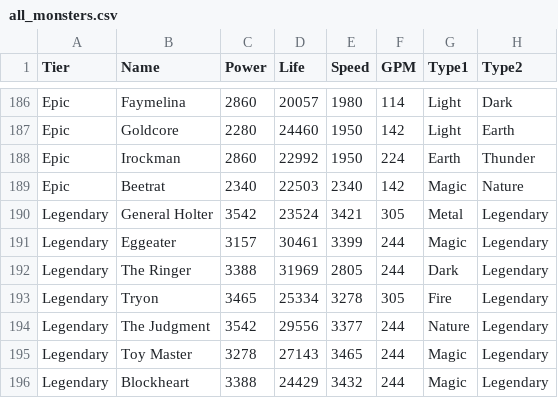
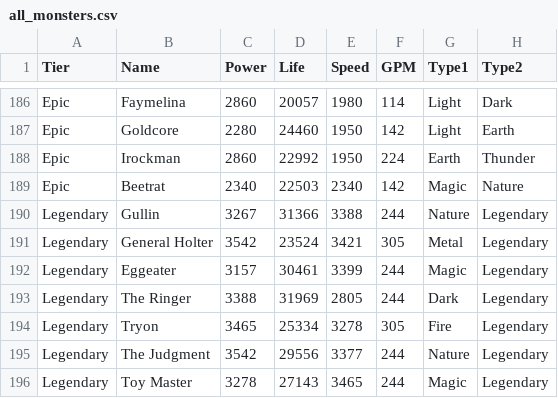
Before and after one commit to peterpaulrubens/monsterlegends, a CSV file: data/all_monsters.csv, drawn as a sheet; only a part is shown, gaps mark what is left out; the shorter side is filled out with more unchanged rows; the diff names each change by its address in the sheet, - before the commit and + after, or states it on an @@ line.

Commit message:
Add Gullin

```diff
--- a/data/all_monsters.csv
+++ b/data/all_monsters.csv
+row 190: Legendary | Gullin | 3267 | 31366 | 3388 | 244 | Nature | Legendary
```
Also changed, not shown: data/legendary.csv, 2 other files.
